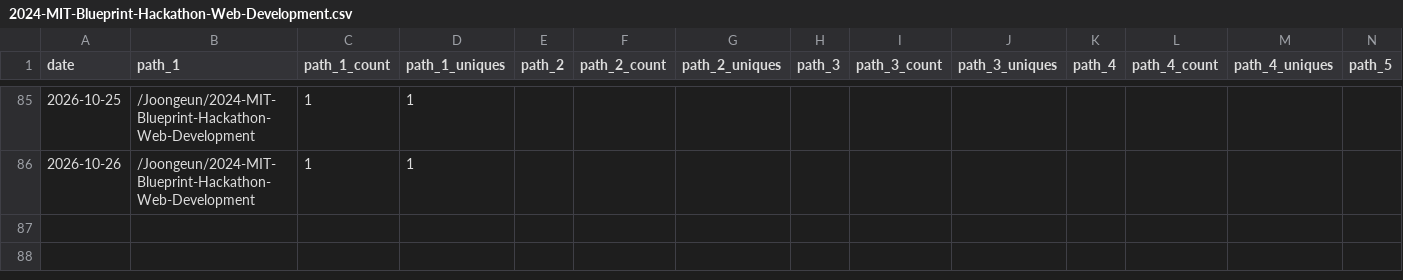
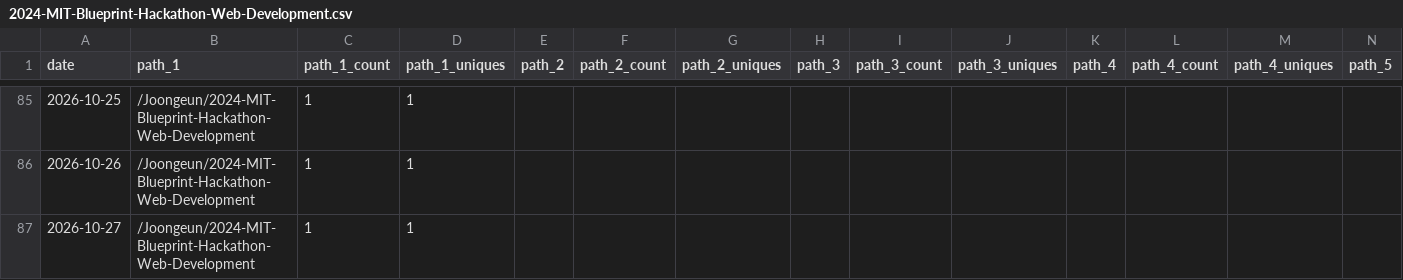
Before and after one commit to Joongeun/Joon_Project_Stats, a CSV file: data/github_paths/2024-MIT-Blueprint-Hackathon-Web-Development.csv, drawn as a sheet; only a part is shown, gaps mark what is left out; rows hold the shown columns only; the diff names each change by its address in the sheet, - before the commit and + after, or states it on an @@ line.

Commit message:
data update

```diff
--- a/data/github_paths/2024-MIT-Blueprint-Hackathon-Web-Development.csv
+++ b/data/github_paths/2024-MIT-Blueprint-Hackathon-Web-Development.csv
+row 87: 2026-10-27 | /Joongeun/2024-MIT-Blueprint-Hackathon-Web-Development | 1 | 1
```
Also changed, not shown: data/github_paths/Badminton-Shuttle-Launcher.csv, data/github_paths/Modular_Hydroponics.csv, 8 other files.
